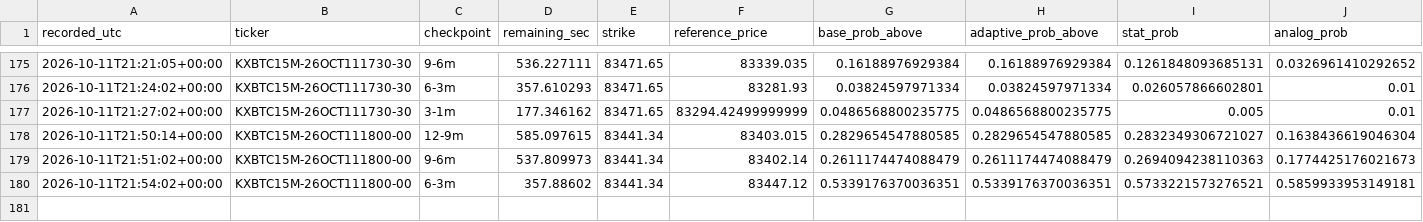
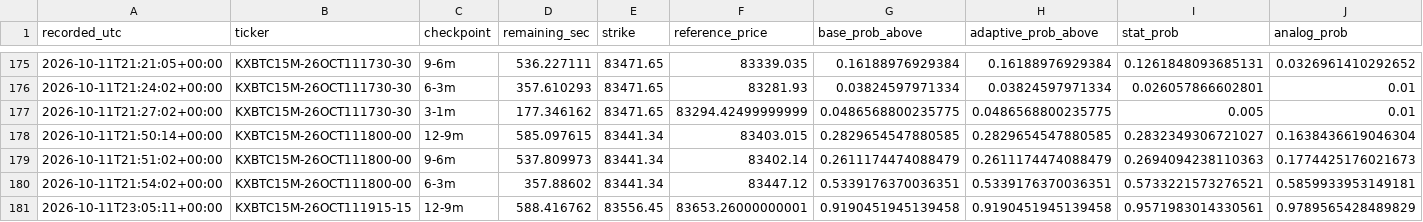
Before and after one commit to angelmoz881-collab/btc-kalshi-dashboard, a CSV file: data/btc_kalshi_learning.csv, drawn as a sheet; only a part is shown, gaps mark what is left out; rows hold the shown columns only; the diff names each change by its address in the sheet, - before the commit and + after, or states it on an @@ line.

Commit message:
Update BTC Kalshi adaptive learning history

```diff
--- a/data/btc_kalshi_learning.csv
+++ b/data/btc_kalshi_learning.csv
+row 181: 2026-10-11T23:05:11+00:00 | KXBTC15M-26OCT111915-15 | 12-9m | 588.416762 | 83556.45 | 83653.26000000001 | 0.9190451945139458 | 0.9190451945139458 | 0.9571983014330561 | 0.9789565428489829
```
